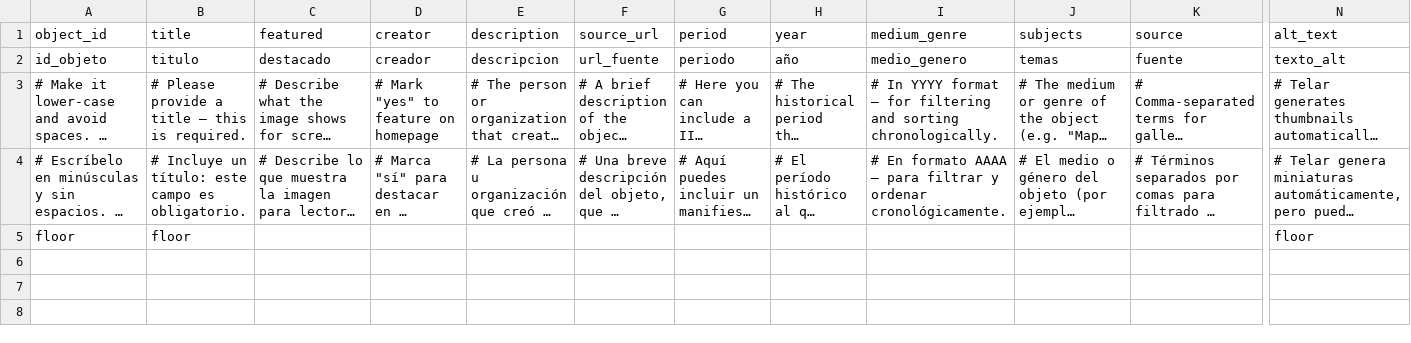
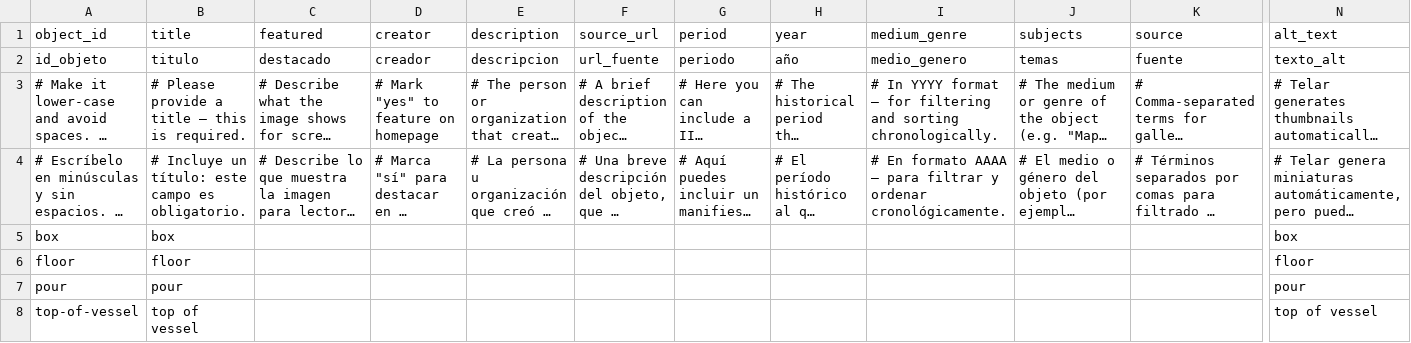
Before and after one commit to jordansuleman/nazcadoublespouttedpot, a CSV file: telar-content/spreadsheets/objects.csv, drawn as a sheet; only a part is shown, gaps mark what is left out; long unchanged cells end in …; rows hold the shown columns only; the diff names each change by its address in the sheet, - before the commit and + after, or states it on an @@ line.

Commit message:
Add box, pour, top-of-vessel via Telar Compositor [skip ci]

```diff
--- a/telar-content/spreadsheets/objects.csv
+++ b/telar-content/spreadsheets/objects.csv
+row 5: box | box |  |  |  |  |  |  |  |  |  | box
+row 7: pour | pour |  |  |  |  |  |  |  |  |  | pour
+row 8: top-of-vessel | top of vessel |  |  |  |  |  |  |  |  |  | top of vessel
```
Also changed, not shown: 3 other files.
